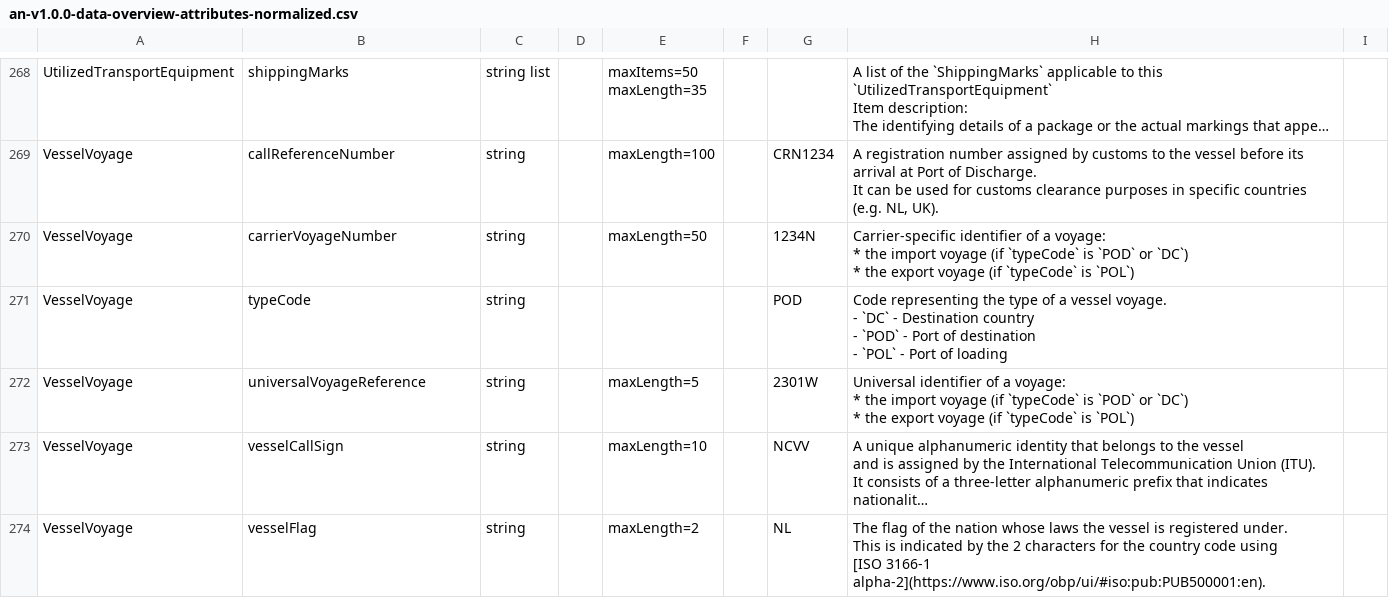
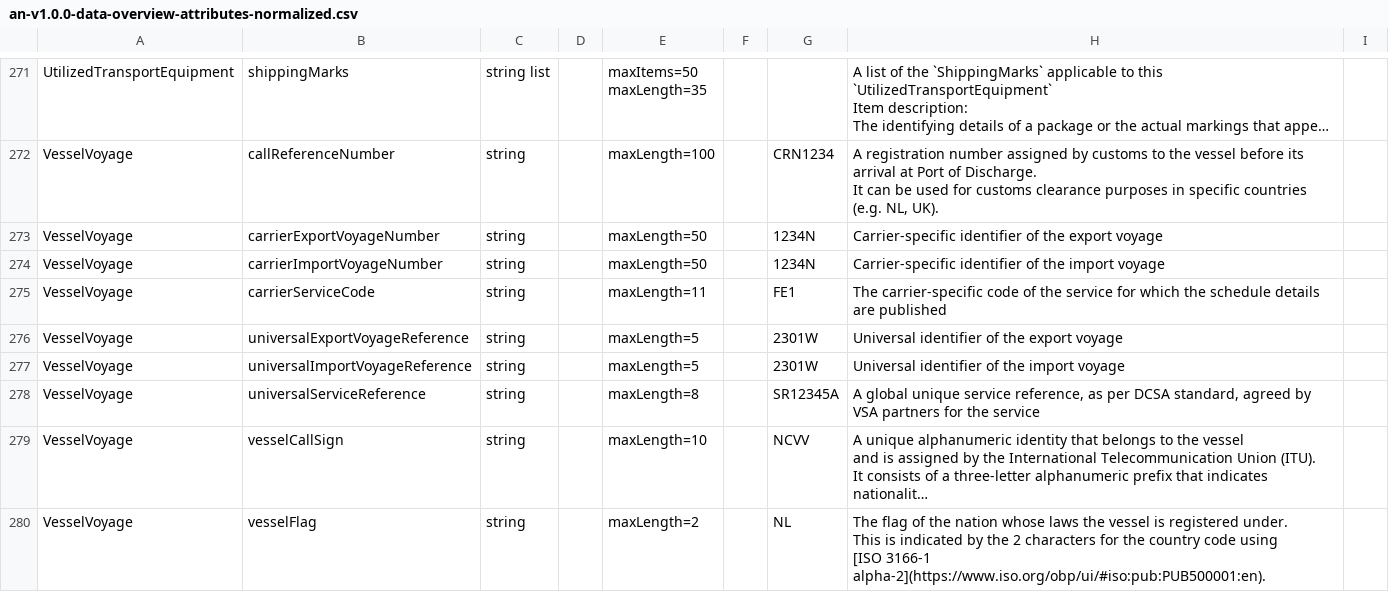
Before and after one commit to dcsaorg/Conformance-Gateway, a CSV file: specifications/generated-resources/standards/an/v100/an-v1.0.0-data-overview-attributes-normalized.csv, drawn as a sheet; only a part is shown, gaps mark what is left out; long unchanged cells end in …; addresses are those after the commit; ↵ is a line break in a cell; the diff covers the shown part only; the diff names each change by its address in the sheet, - before the commit and + after, or states it on an @@ line.

```diff
--- a/specifications/generated-resources/standards/an/v100/an-v1.0.0-data-overview-attributes-normalized.csv
+++ b/specifications/generated-resources/standards/an/v100/an-v1.0.0-data-overview-attributes-normalized.csv
+row 273: VesselVoyage | carrierExportVoyageNumber | string |  | maxLength=50 |  | 1234N | Carrier-specific identifier of the export voyage
-B274: carrierVoyageNumber
+B274: carrierImportVoyageNumber
-H274: …identifier of a voyage: ↵ * the import voyage (if `typeCode` is `POD` or `DC`) ↵ * the export voyage (if `typeCode` is `POL`)
+H274: …identifier of the import voyage
-B275: typeCode
+B275: carrierServiceCode
-E275: (empty)
+E275: maxLength=11
-G275: POD
+G275: FE1
-H275: Code representing the type of a vessel voyage. ↵ - `DC` - Destination country ↵ - `POD` - Port of destination ↵ - `POL` - Port of loading
+H275: The carrier-specific code of the service for which the schedule details are published
+row 276: VesselVoyage | universalExportVoyageReference | string |  | maxLength=5 |  | 2301W | Universal identifier of the export voyage
-B277: universalVoyageReference
+B277: universalImportVoyageReference
-H277: …identifier of a voyage: ↵ * the import voyage (if `typeCode` is `POD` or `DC`) ↵ * the export voyage (if `typeCode` is `POL`)
+H277: …identifier of the import voyage
+row 278: VesselVoyage | universalServiceReference | string |  | maxLength=8 |  | SR12345A | A global unique service reference, as per DCSA standard, agreed by VSA partners for the service
```
Also changed, not shown: 8 added rows, 5 removed rows and 3 edited cells elsewhere in this file, specifications/generated-resources/standards/an/v100/an-v1.0.0-data-overview-attributes-hierarchical.csv, 7 other files.
